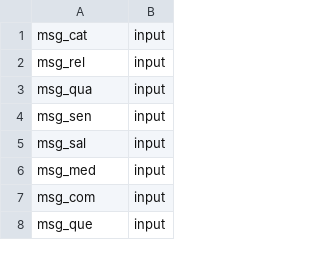
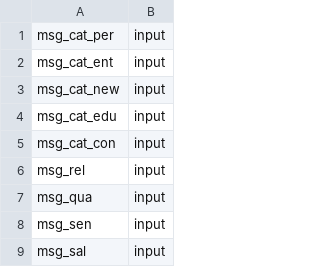
Before and after one commit to ericinlinux/sharing_behavior, a CSV file: states.csv, drawn as a sheet; only a part is shown; the shorter side is filled out with more unchanged rows.

Commit message:
modified:   connections.csv 	modified:   messages.csv 	modified:   states.csv

```diff
--- a/states.csv
+++ b/states.csv
@@ -1,2 +1,6 @@
-msg_cat, input
+msg_cat_per, input
+msg_cat_ent, input
+msg_cat_new, input
+msg_cat_edu, input
+msg_cat_con, input
 msg_rel, input
```
Also changed, not shown: connections.csv, 1 other file.
